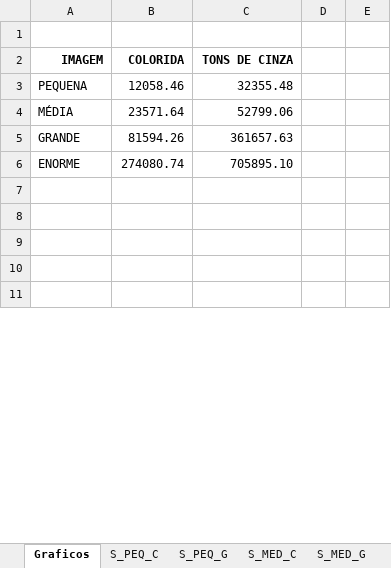
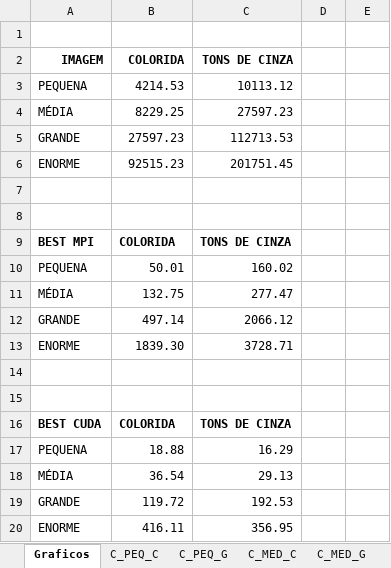
Before and after one commit to naylor/Proj-Grupo11-AePos, an Excel workbook: relatorio.xlsx, sheet Graficos, drawn as a sheet; only a part is shown; the shorter side is filled out with more unchanged rows; values as stored, in another font and other column widths than the file's, no borders; charts and pictures not drawn; the diff covers the shown part only; the diff names each change by its address in the sheet, - before the commit and + after, or states it on an @@ line.

```diff
--- a/relatorio.xlsx (sheet Graficos)
+++ b/relatorio.xlsx (sheet Graficos)
+sheet tab: C_PEQ_C
+sheet tab: C_PEQ_G
+sheet tab: C_MED_C
+sheet tab: C_MED_G
-B3 (COLORIDA): 12058.46
+B3 (COLORIDA): 4214.53
-C3 (TONS DE CINZA): 32355.48
+C3 (TONS DE CINZA): 10113.12
-B4 (COLORIDA): 23571.64
+B4 (COLORIDA): 8229.25
-C4 (TONS DE CINZA): 52799.06
+C4 (TONS DE CINZA): 27597.23
-B5 (COLORIDA): 81594.26
+B5 (COLORIDA): 27597.23
-C5 (TONS DE CINZA): 361657.63
+C5 (TONS DE CINZA): 112713.53
-B6 (COLORIDA): 274080.74
+B6 (COLORIDA): 92515.23
-C6 (TONS DE CINZA): 705895.10
+C6 (TONS DE CINZA): 201751.45
+row 7: (empty)
+row 8: (empty)
+row 9: BEST MPI | COLORIDA | TONS DE CINZA
+row 10: PEQUENA | 50.01 | 160.02
+row 11: MÉDIA | 132.75 | 277.47
+row 12: GRANDE | 497.14 | 2066.12
+row 13: ENORME | 1839.30 | 3728.71
+row 14: (empty)
+row 15: (empty)
+row 16: BEST CUDA | COLORIDA | TONS DE CINZA
+row 17: PEQUENA | 18.88 | 16.29
+row 18: MÉDIA | 36.54 | 29.13
+row 19: GRANDE | 119.72 | 192.53
+row 20: ENORME | 416.11 | 356.95
```
Also changed, not shown: 16 added rows, 11 removed rows, 20 edited cells and cell formats elsewhere in this sheet, sheet P_MED_C, sheet P_MED_G, sheet P_GRD_G, sheet P_ENR_G, sheet P_ENR_C, sheet P_PEQ_C, 10 more sheets, other sheet tabs, formulas that keep their value, charts or pictures, 3 other files.
